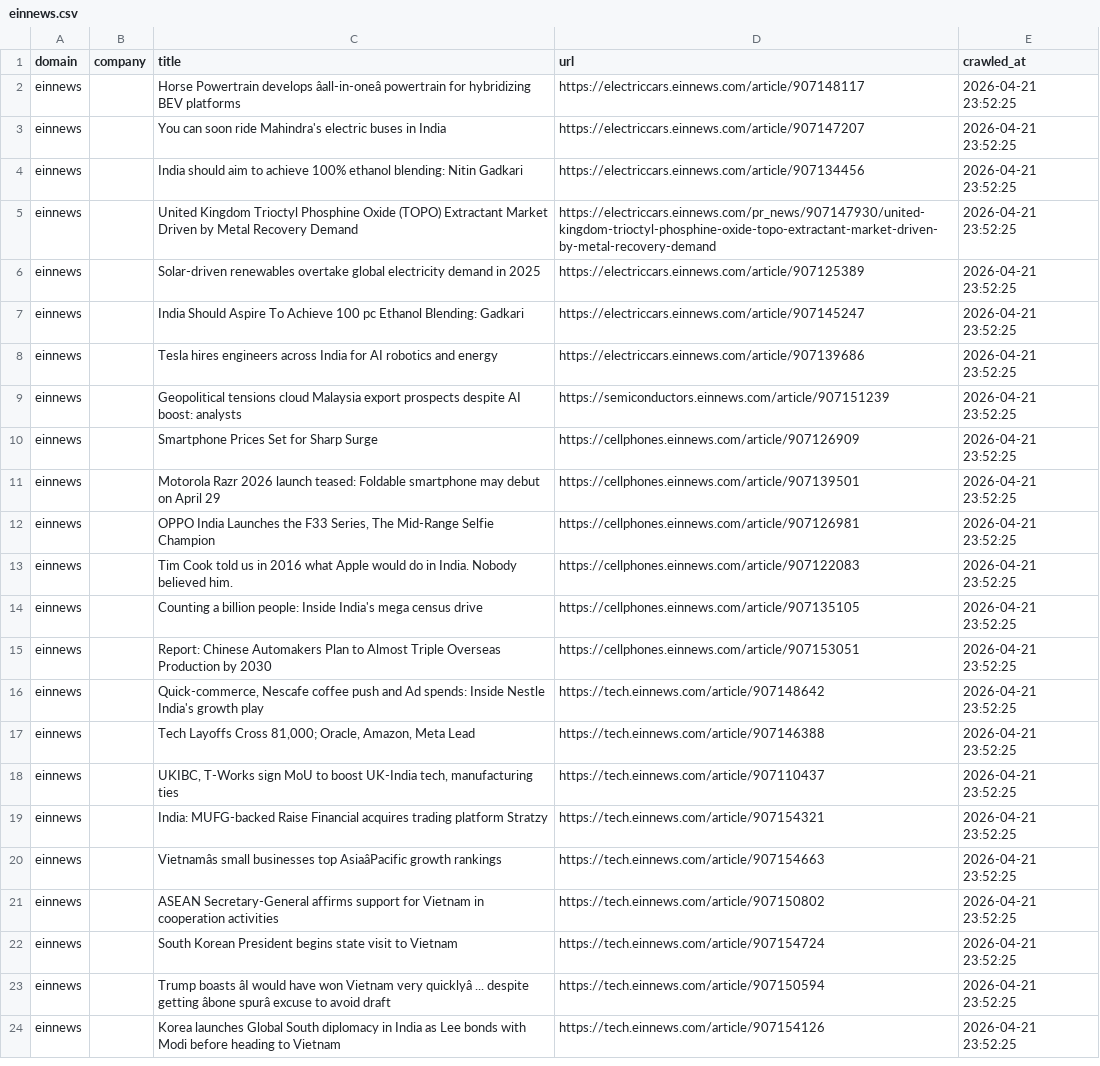
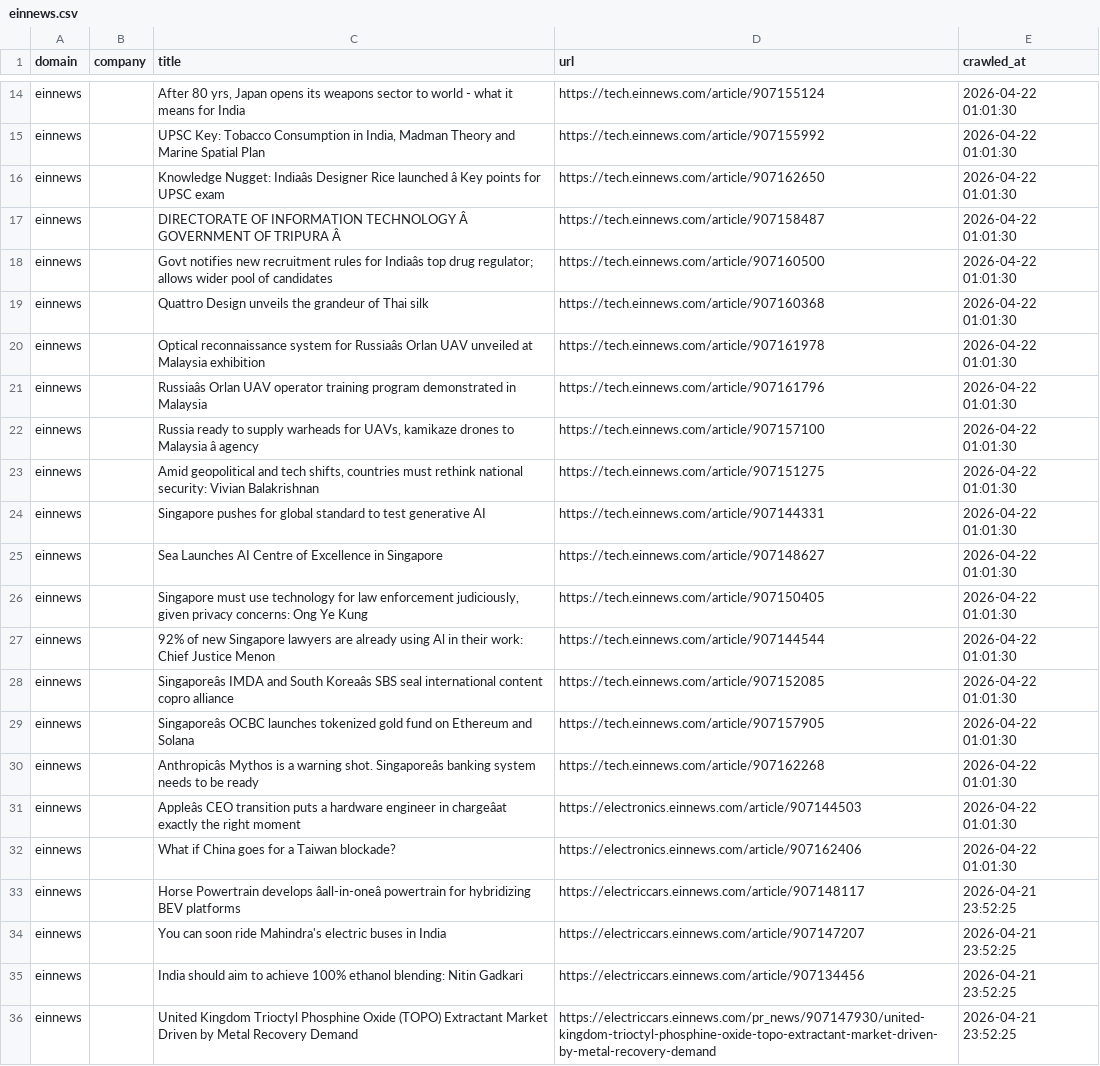
Before and after one commit to levelupup/news_crawler, a CSV file: data/einnews.csv, drawn as a sheet; only a part is shown, gaps mark what is left out; the shorter side is filled out with more unchanged rows; the diff covers the shown part only; the diff names each change by its address in the sheet, - before the commit and + after, or states it on an @@ line.

```diff
--- a/data/einnews.csv
+++ b/data/einnews.csv
+row 14: einnews |  | After 80 yrs, Japan opens its weapons sector to world - what it means for India | https://tech.einnews.com/article/907155124 | 2026-04-22 01:01:30
+row 15: einnews |  | UPSC Key: Tobacco Consumption in India, Madman Theory and Marine Spatial Plan | https://tech.einnews.com/article/907155992 | 2026-04-22 01:01:30
+row 16: einnews |  | Knowledge Nugget: Indiaâs Designer Rice launched â Key points for UPSC exam | https://tech.einnews.com/article/907162650 | 2026-04-22 01:01:30
+row 17: einnews |  | DIRECTORATE OF INFORMATION TECHNOLOGY Â GOVERNMENT OF TRIPURA Â | https://tech.einnews.com/article/907158487 | 2026-04-22 01:01:30
+row 18: einnews |  | Govt notifies new recruitment rules for Indiaâs top drug regulator; allows wider pool of candidates | https://tech.einnews.com/article/907160500 | 2026-04-22 01:01:30
+row 19: einnews |  | Quattro Design unveils the grandeur of Thai silk | https://tech.einnews.com/article/907160368 | 2026-04-22 01:01:30
+row 20: einnews |  | Optical reconnaissance system for Russiaâs Orlan UAV unveiled at Malaysia exhibition | https://tech.einnews.com/article/907161978 | 2026-04-22 01:01:30
+row 21: einnews |  | Russiaâs Orlan UAV operator training program demonstrated in Malaysia | https://tech.einnews.com/article/907161796 | 2026-04-22 01:01:30
+row 22: einnews |  | Russia ready to supply warheads for UAVs, kamikaze drones to Malaysia â agency | https://tech.einnews.com/article/907157100 | 2026-04-22 01:01:30
+row 23: einnews |  | Amid geopolitical and tech shifts, countries must rethink national security: Vivian Balakrishnan | https://tech.einnews.com/article/907151275 | 2026-04-22 01:01:30
+row 24: einnews |  | Singapore pushes for global standard to test generative AI | https://tech.einnews.com/article/907144331 | 2026-04-22 01:01:30
+row 25: einnews |  | Sea Launches AI Centre of Excellence in Singapore | https://tech.einnews.com/article/907148627 | 2026-04-22 01:01:30
+row 26: einnews |  | Singapore must use technology for law enforcement judiciously, given privacy concerns: Ong Ye Kung | https://tech.einnews.com/article/907150405 | 2026-04-22 01:01:30
+row 27: einnews |  | 92% of new Singapore lawyers are already using Al in their work: Chief Justice Menon | https://tech.einnews.com/article/907144544 | 2026-04-22 01:01:30
+row 28: einnews |  | Singaporeâs IMDA and South Koreaâs SBS seal international content copro alliance | https://tech.einnews.com/article/907152085 | 2026-04-22 01:01:30
+row 29: einnews |  | Singaporeâs OCBC launches tokenized gold fund on Ethereum and Solana | https://tech.einnews.com/article/907157905 | 2026-04-22 01:01:30
+row 30: einnews |  | Anthropicâs Mythos is a warning shot. Singaporeâs banking system needs to be ready | https://tech.einnews.com/article/907162268 | 2026-04-22 01:01:30
+row 31: einnews |  | Appleâs CEO transition puts a hardware engineer in chargeâat exactly the right moment | https://electronics.einnews.com/article/907144503 | 2026-04-22 01:01:30
+row 32: einnews |  | What if China goes for a Taiwan blockade? | https://electronics.einnews.com/article/907162406 | 2026-04-22 01:01:30
```
Also changed, not shown: 12 added rows elsewhere in this file, data/bloomberg.csv, data/economictimes.csv, 17 other files.
